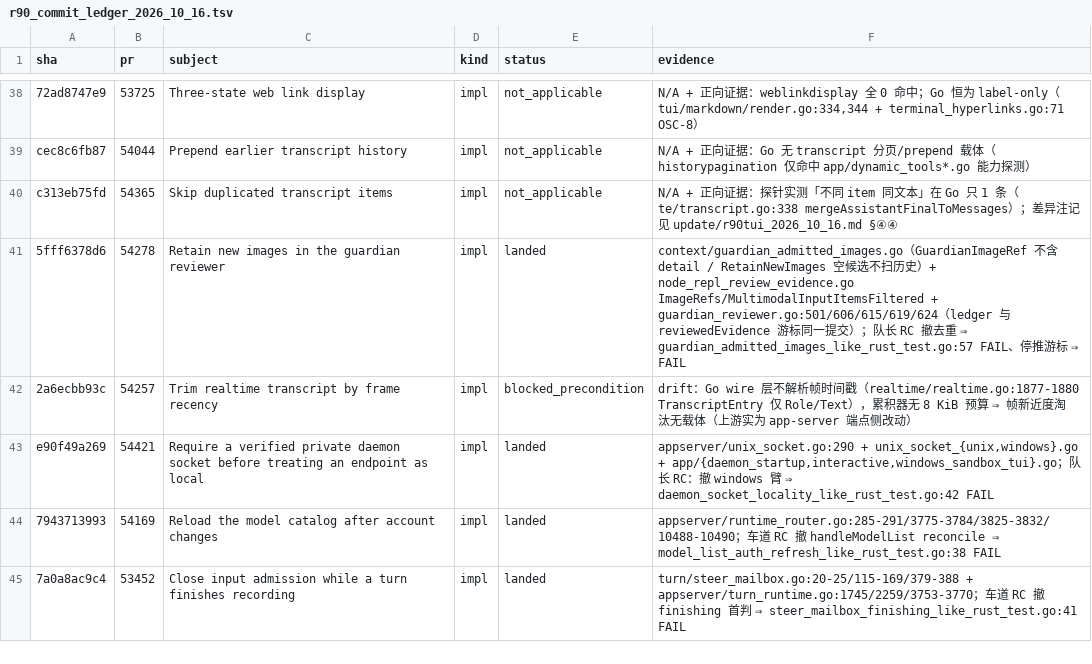
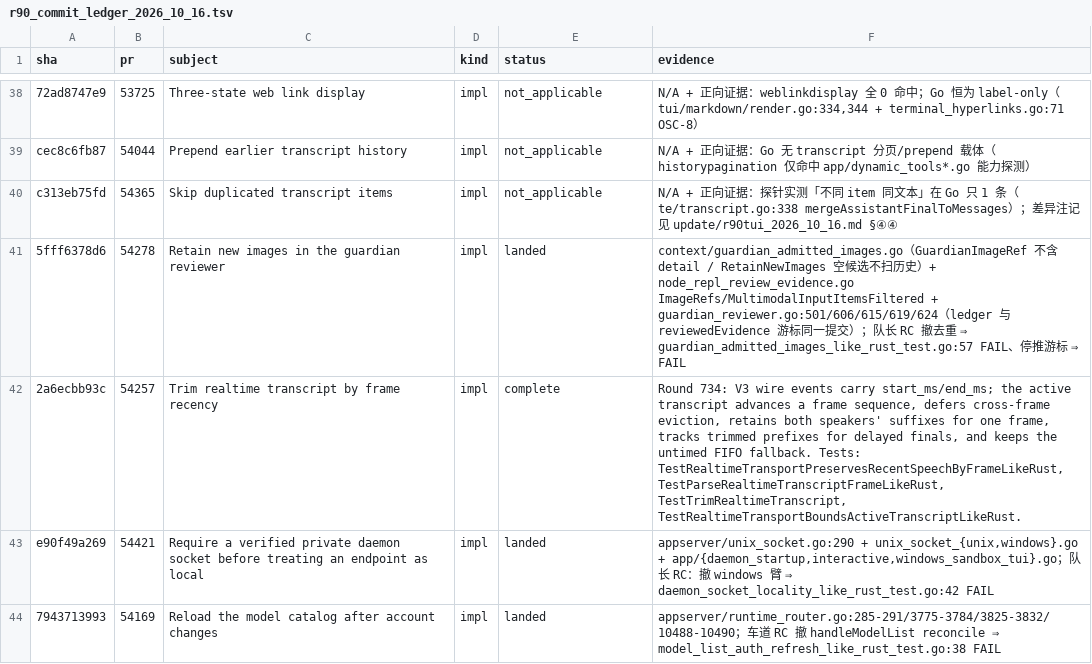
Before and after one commit to jacks001314/codex_go, a TSV file: update/r90_commit_ledger_2026_10_16.tsv, drawn as a sheet; only a part is shown, gaps mark what is left out; the shorter side is filled out with more unchanged rows; the diff covers the shown part only.

Commit message:
Preserve realtime frame recency and Guardian review history

```diff
--- a/update/r90_commit_ledger_2026_10_16.tsv
+++ b/update/r90_commit_ledger_2026_10_16.tsv
@@ -41,3 +41,3 @@ c313eb75fd	54365	Skip duplicated transcript items	impl	not_applicable	N/A + 正
 5fff6378d6	54278	Retain new images in the guardian reviewer	impl	landed	context/guardian_admitted_images.go（GuardianImageRef 不含 detail / RetainNewImages 空候选不扫历史）+ node_repl_review_evidence.go ImageRefs/MultimodalInputItemsFiltered + guardian_reviewer.go:501/606/615/619/624（ledger 与 reviewedEvidence 游标同一提交）；队长 RC 撤去重 ⇒ guardian_admitted_images_like_rust_test.go:57 FAIL、停推游标 ⇒ FAIL
-2a6ecbb93c	54257	Trim realtime transcript by frame recency	impl	blocked_precondition	drift：Go wire 层不解析帧时间戳（realtime/realtime.go:1877-1880 TranscriptEntry 仅 Role/Text），累积器无 8 KiB 预算 ⇒ 帧新近度淘汰无载体（上游实为 app-server 端点侧改动）
+2a6ecbb93c	54257	Trim realtime transcript by frame recency	impl	complete	Round 734: V3 wire events carry start_ms/end_ms; the active transcript advances a frame sequence, defers cross-frame eviction, retains both speakers' suffixes for one frame, tracks trimmed prefixes for delayed finals, and keeps the untimed FIFO fallback. Tests: TestRealtimeTransportPreservesRecentSpeechByFrameLikeRust, TestParseRealtimeTranscriptFrameLikeRust, TestTrimRealtimeTranscript, TestRealtimeTransportBoundsActiveTranscriptLikeRust.
 e90f49a269	54421	Require a verified private daemon socket before treating an endpoint as local	impl	landed	appserver/unix_socket.go:290 + unix_socket_{unix,windows}.go + app/{daemon_startup,interactive,windows_sandbox_tui}.go；队长 RC：撤 windows 臂 ⇒ daemon_socket_locality_like_rust_test.go:42 FAIL
```
Also changed, not shown: 2 edited cells elsewhere in this file, update/r109_symbol_coverage_2026_10_17.tsv, 13 other files.
